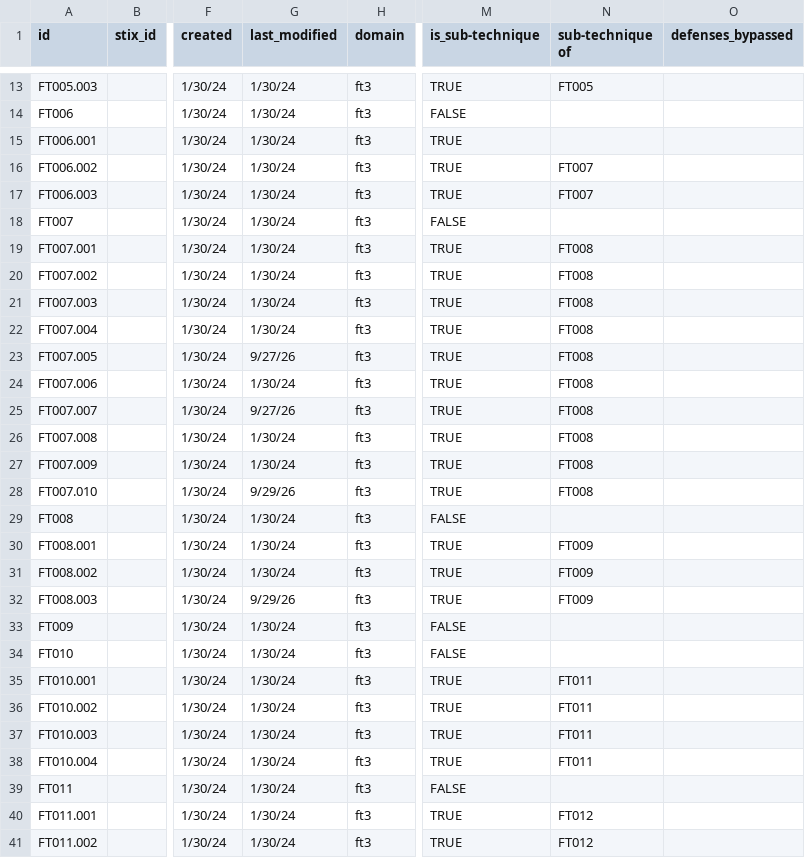
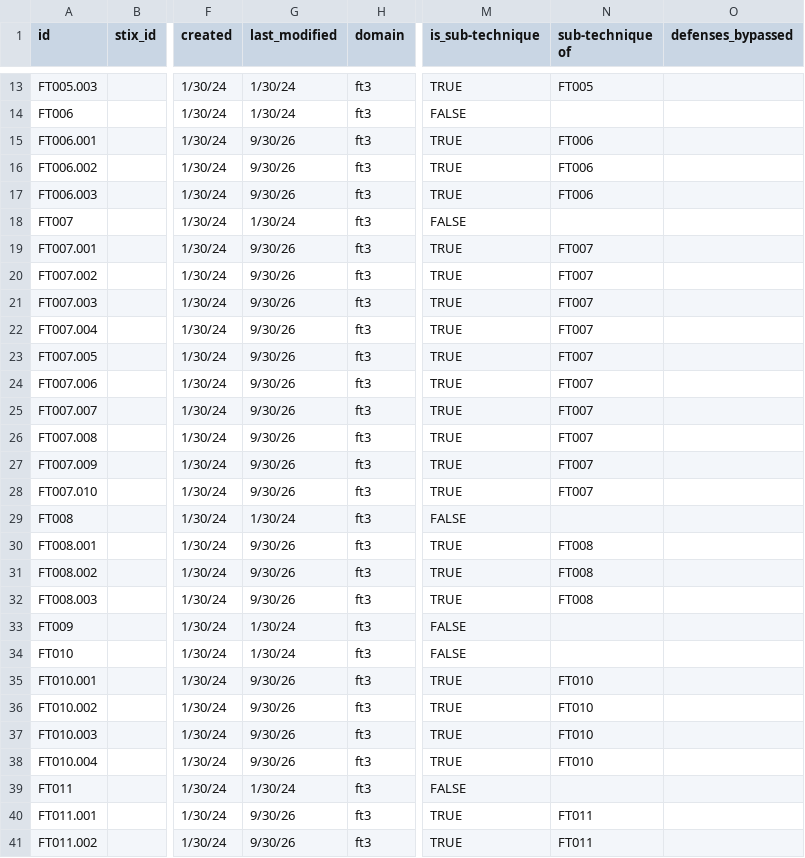
Before and after one commit to darksheer/ft3, a CSV file: Fraud Tools Tactics and Techniques - FT3 - Techniques.csv, drawn as a sheet; only a part is shown, gaps mark what is left out; the diff covers the shown part only; the diff names each change by its address in the sheet, - before the commit and + after, or states it on an @@ line.

```diff
--- a/Fraud Tools Tactics and Techniques - FT3 - Techniques.csv
+++ b/Fraud Tools Tactics and Techniques - FT3 - Techniques.csv
-G15:G17 (last_modified): 1/30/24
+G15:G17 (last_modified): 9/30/26
-N15 (sub-technique of): (empty)
+N15 (sub-technique of): FT006
-N16:N17 (sub-technique of): FT007
+N16:N17 (sub-technique of): FT006
-G19:G22 (last_modified): 1/30/24
+G19:G22 (last_modified): 9/30/26
-N19:N28 (sub-technique of): FT008
+N19:N28 (sub-technique of): FT007
-G23 (last_modified): 9/27/26
+G23 (last_modified): 9/30/26
-G24 (last_modified): 1/30/24
+G24 (last_modified): 9/30/26
-G25 (last_modified): 9/27/26
+G25 (last_modified): 9/30/26
-G26:G27 (last_modified): 1/30/24
+G26:G27 (last_modified): 9/30/26
-G28 (last_modified): 9/29/26
+G28 (last_modified): 9/30/26
-G30:G31 (last_modified): 1/30/24
+G30:G31 (last_modified): 9/30/26
-N30:N32 (sub-technique of): FT009
+N30:N32 (sub-technique of): FT008
-G32 (last_modified): 9/29/26
+G32 (last_modified): 9/30/26
-G35:G38 (last_modified): 1/30/24
+G35:G38 (last_modified): 9/30/26
-N35:N38 (sub-technique of): FT011
+N35:N38 (sub-technique of): FT010
-G40:G41 (last_modified): 1/30/24
+G40:G41 (last_modified): 9/30/26
-N40:N41 (sub-technique of): FT012
+N40:N41 (sub-technique of): FT011
```
Also changed, not shown: 18 edited cells elsewhere in this file, 1 other file.
